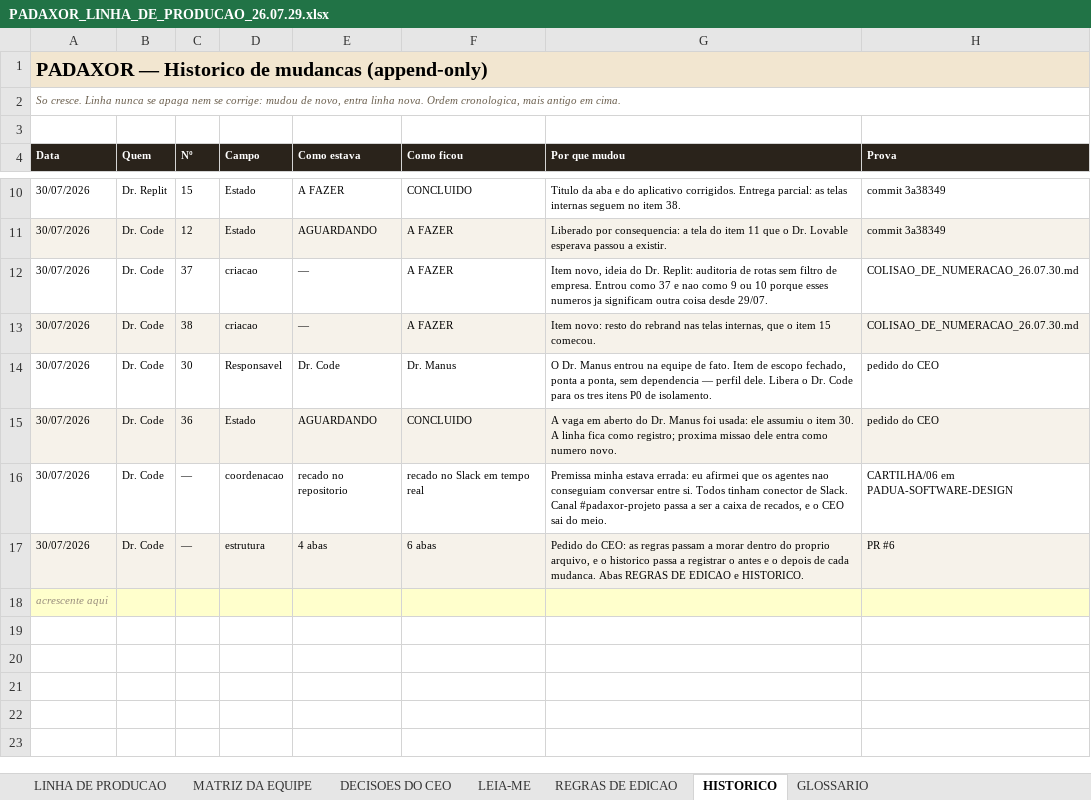
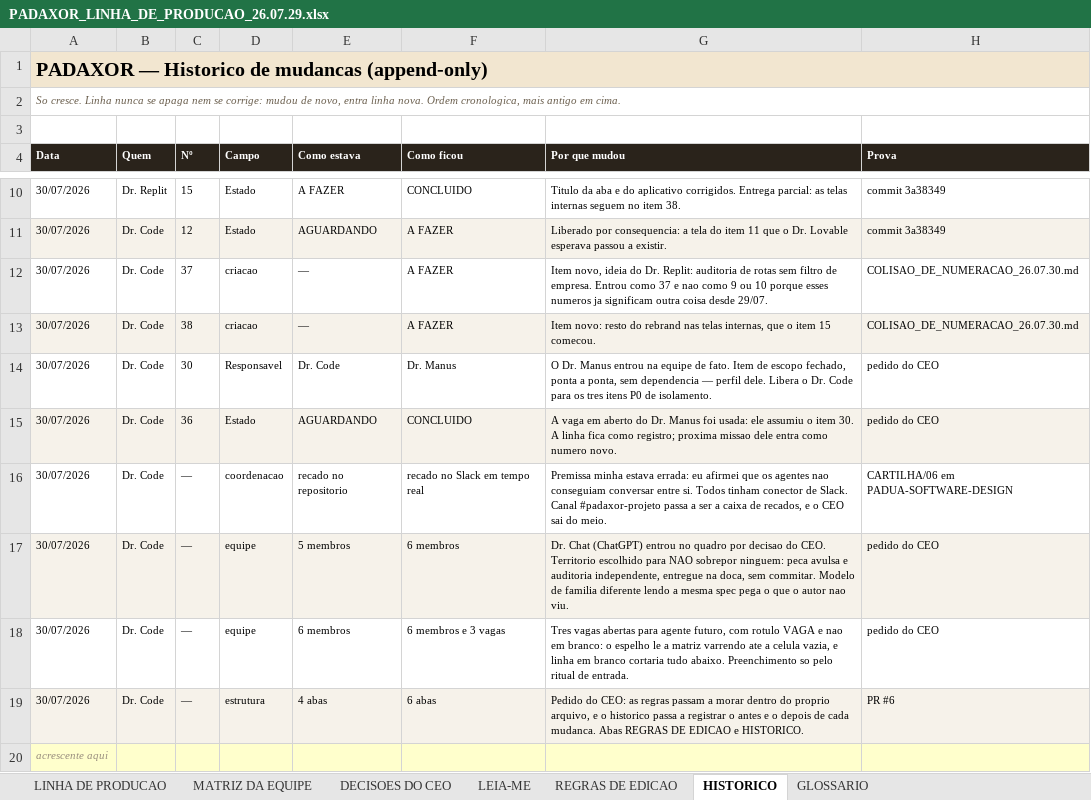
Before and after one commit to caio-padua/Protocolo-Manager, an Excel workbook: docs/LINHA_DE_PRODUCAO/PADAXOR_LINHA_DE_PRODUCAO_26.07.29.xlsx, sheet HISTORICO, drawn as a sheet; only a part is shown, gaps mark what is left out; values as stored, in another font and other column widths than the file's, no borders; charts and pictures not drawn; the diff names each change by its address in the sheet, - before the commit and + after, or states it on an @@ line.

```diff
--- a/docs/LINHA_DE_PRODUCAO/PADAXOR_LINHA_DE_PRODUCAO_26.07.29.xlsx (sheet HISTORICO)
+++ b/docs/LINHA_DE_PRODUCAO/PADAXOR_LINHA_DE_PRODUCAO_26.07.29.xlsx (sheet HISTORICO)
+row 17: 30/07/2026 | Dr. Code | — | equipe | 5 membros | 6 membros | Dr. Chat (ChatGPT) entrou no quadro por decisao do CEO. Territorio escolhido para NAO sobrepor ninguem: peca avulsa e auditoria independente, entregue na doca, sem commitar. Modelo de familia diferente lendo a mesma spec pega o que o autor nao viu. | pedido do CEO
+row 18: 30/07/2026 | Dr. Code | — | equipe | 6 membros | 6 membros e 3 vagas | Tres vagas abertas para agente futuro, com rotulo VAGA e nao em branco: o espelho le a matriz varrendo ate a celula vazia, e linha em branco cortaria tudo abaixo. Preenchimento so pelo ritual de entrada. | pedido do CEO
```
Also changed, not shown: sheet MATRIZ DA EQUIPE, 3 other files.
